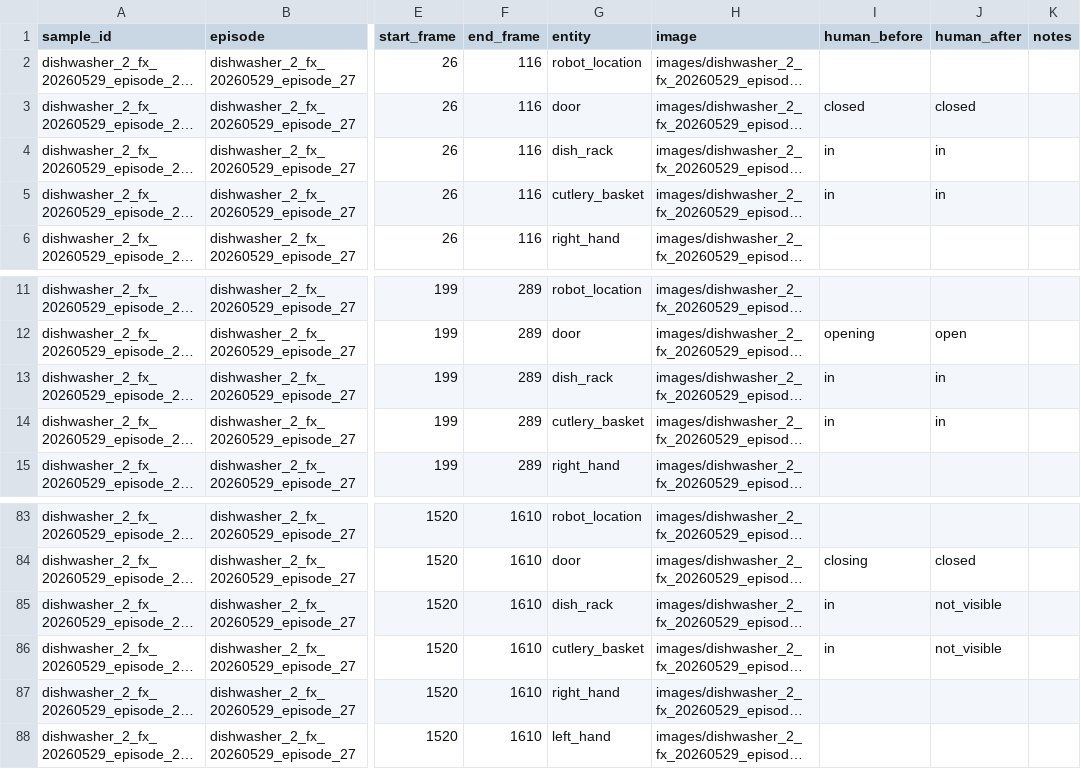
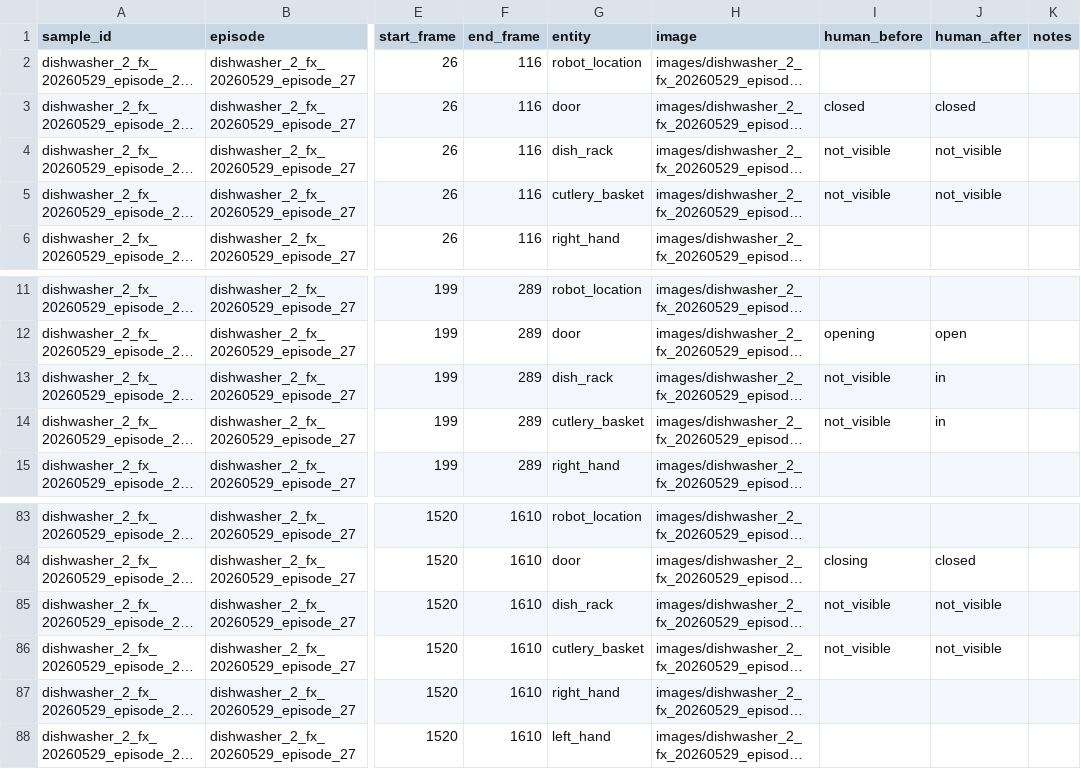
Before and after one commit to tjumc/My_WAM, a CSV file: event_analyze/output/qwen_audit_ep27/human_labels.csv, drawn as a sheet; only a part is shown, gaps mark what is left out; long unchanged cells end in …; the diff names each change by its address in the sheet, - before the commit and + after, or states it on an @@ line.

Commit message:
qwen_audit_ep27

```diff
--- a/event_analyze/output/qwen_audit_ep27/human_labels.csv
+++ b/event_analyze/output/qwen_audit_ep27/human_labels.csv
-I4:I5 (human_before): in
+I4:I5 (human_before): not_visible
-J4:J5 (human_after): in
+J4:J5 (human_after): not_visible
-I13:I14 (human_before): in
+I13:I14 (human_before): not_visible
-I85:I86 (human_before): in
+I85:I86 (human_before): not_visible
```
Also changed, not shown: 1 other file.
